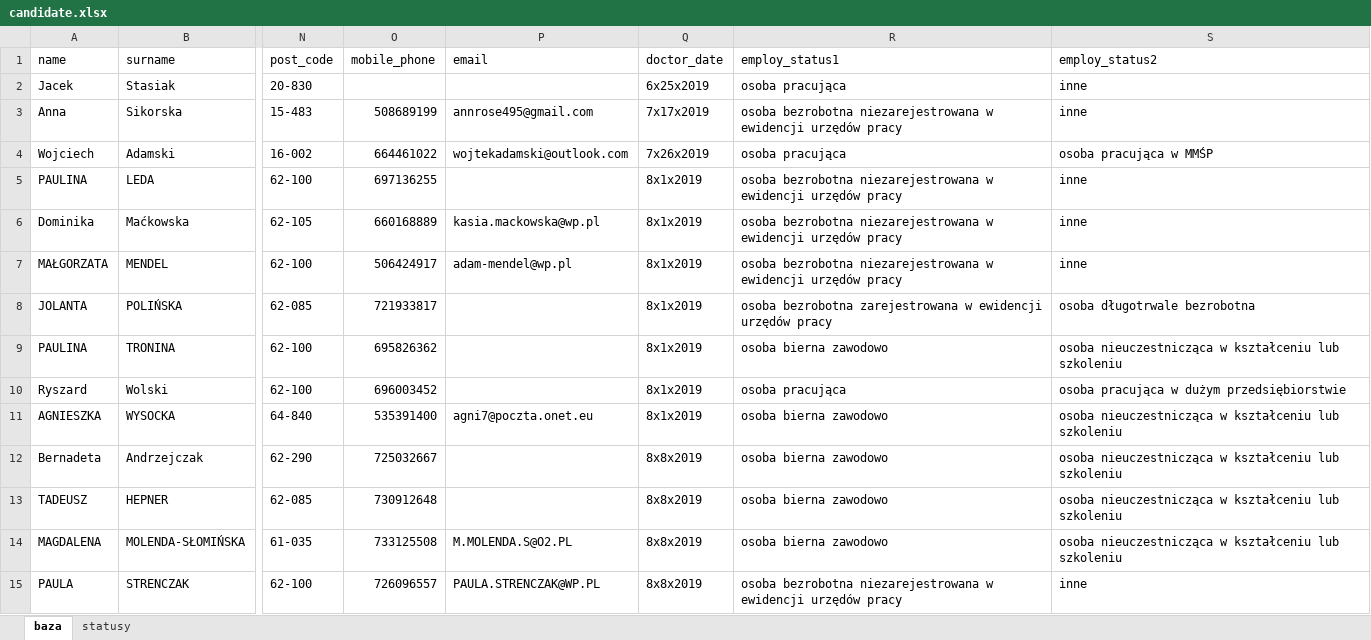
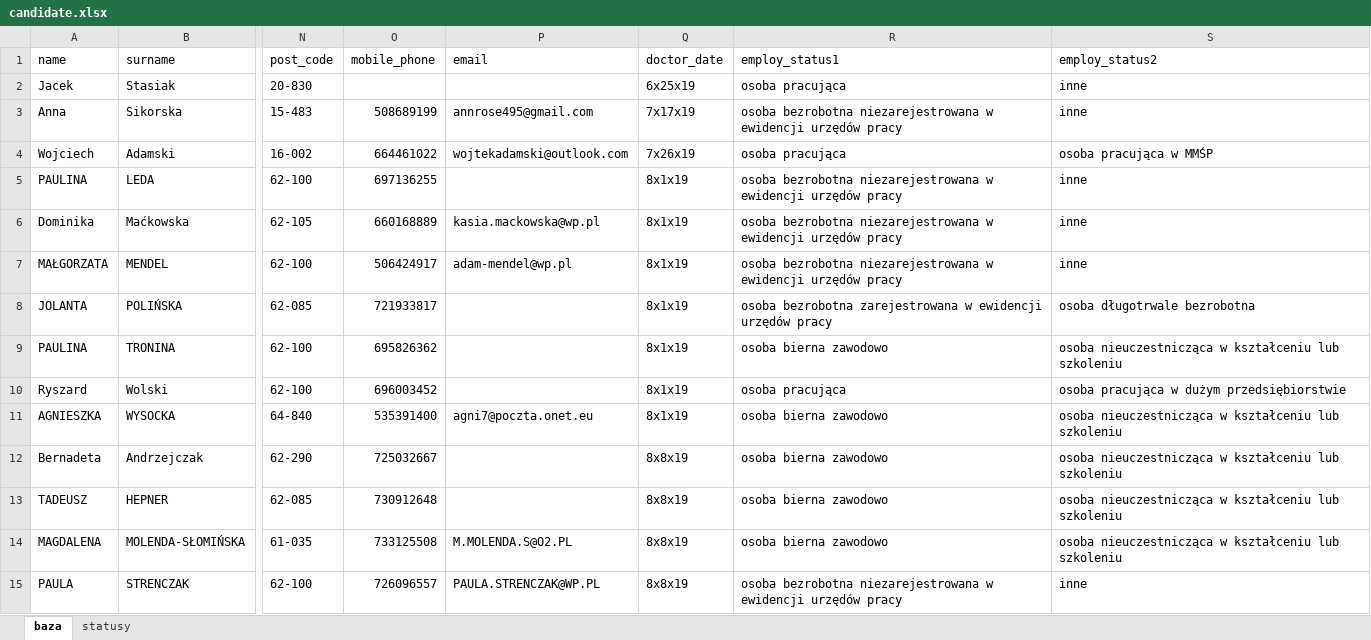
Before and after one commit to johnstewart0820/lumen_backend_pfron, an Excel workbook: storage/app/candidate.xlsx, sheet baza, drawn as a sheet; only a part is shown, gaps mark what is left out; values as stored, in another font and other column widths than the file's, no cell formats; the diff covers the shown part only; the diff names each change by its address in the sheet, - before the commit and + after, or states it on an @@ line.

```diff
--- a/storage/app/candidate.xlsx (sheet baza)
+++ b/storage/app/candidate.xlsx (sheet baza)
-Q2 (doctor_date): 6x25x2019
+Q2 (doctor_date): 6x25x19
-Q3 (doctor_date): 7x17x2019
+Q3 (doctor_date): 7x17x19
-Q4 (doctor_date): 7x26x2019
+Q4 (doctor_date): 7x26x19
-Q5:Q11 (doctor_date): 8x1x2019
+Q5:Q11 (doctor_date): 8x1x19
-Q12:Q15 (doctor_date): 8x8x2019
+Q12:Q15 (doctor_date): 8x8x19
```
Also changed, not shown: 17 added rows and 610 edited cells elsewhere in this sheet, cell formats, storage/app/sl.xlsx, 1 other file.
